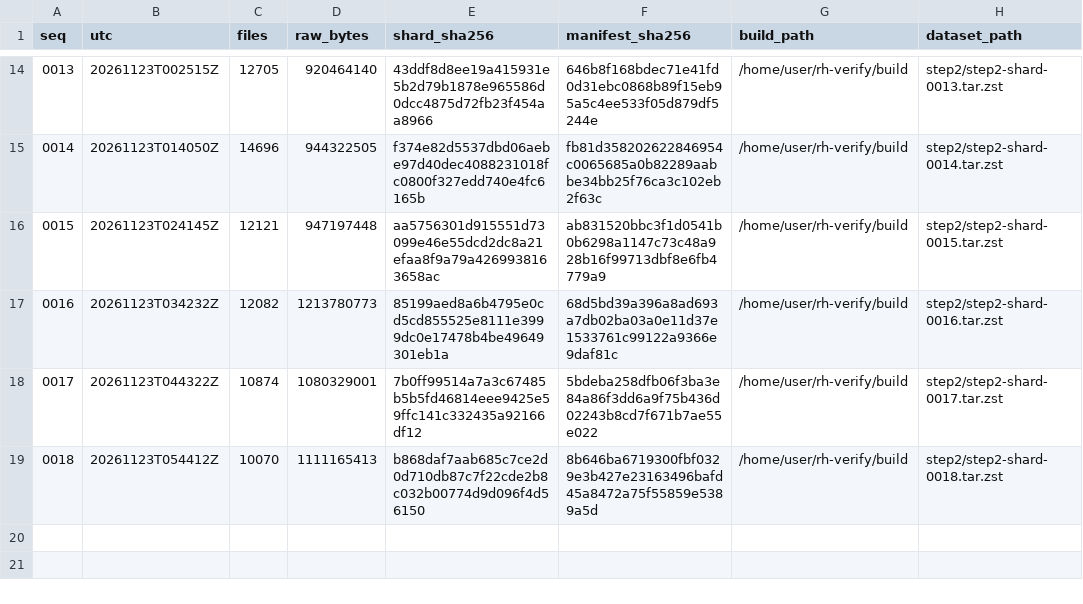
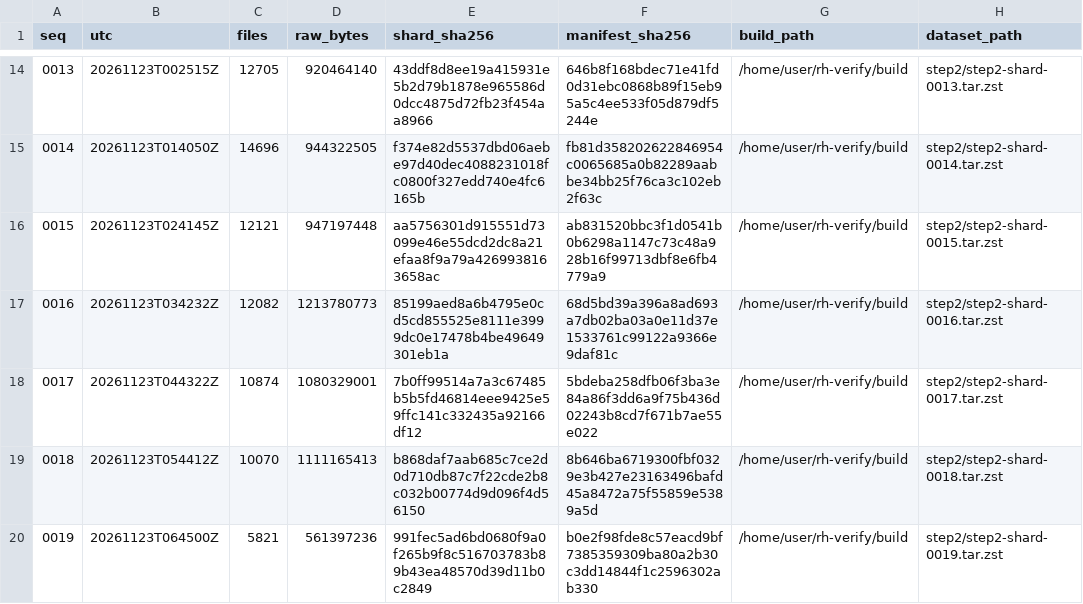
Before and after one commit to borism/riemann-hypothesis, a TSV file: verification/checkpoints/step2/INDEX.tsv, drawn as a sheet; only a part is shown, gaps mark what is left out.

```diff
--- a/verification/checkpoints/step2/INDEX.tsv
+++ b/verification/checkpoints/step2/INDEX.tsv
@@ -19 +19,2 @@ seq	utc	files	raw_bytes	shard_sha256	manifest_sha256	build_path	dataset_path
 0018	20261123T054412Z	10070	1111165413	b868daf7aab685c7ce2d0d710db87c7f22cde2b8c032b00774d9d096f4d56150	8b646ba6719300fbf0329e3b427e23163496bafd45a8472a75f55859e5389a5d	/home/user/rh-verify/build	step2/step2-shard-0018.tar.zst
+0019	20261123T064500Z	5821	561397236	991fec5ad6bd0680f9a0f265b9f8c516703783b89b43ea48570d39d11b0c2849	b0e2f98fde8c57eacd9bf7385359309ba80a2b30c3dd14844f1c2596302ab330	/home/user/rh-verify/build	step2/step2-shard-0019.tar.zst
```
Also changed, not shown: verification/runs/20261122-step2-live/monitor-step2.tsv, verification/runs/20261122-step2-live/progress.tsv, 1 other file.
